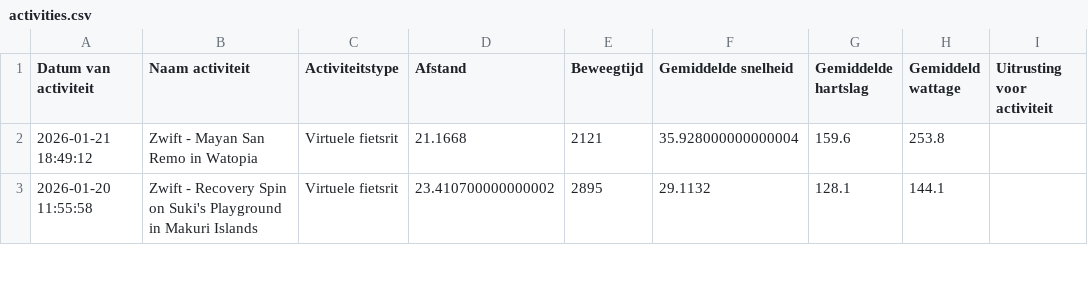
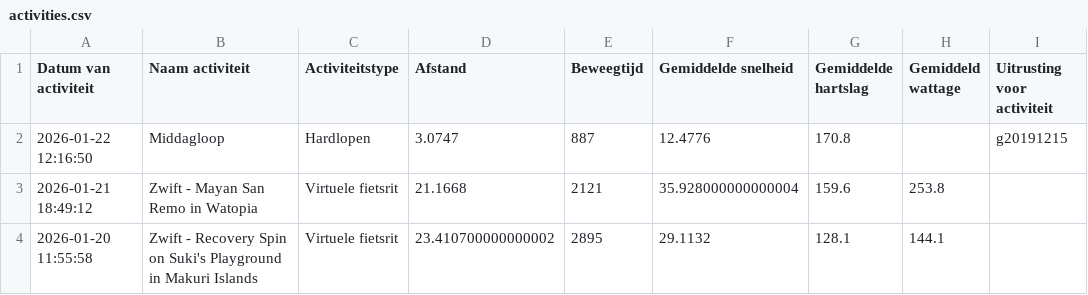
Before and after one commit to jordenric96/Sport-Dashboard, a CSV file: activities.csv, drawn as a sheet; only a part is shown; the diff names each change by its address in the sheet, - before the commit and + after, or states it on an @@ line.

```diff
--- a/activities.csv
+++ b/activities.csv
+row 2: 2026-01-22 12:16:50 | Middagloop | Hardlopen | 3.0747 | 887 | 12.4776 | 170.8 |  | g20191215
```
Also changed, not shown: 1 other file.
